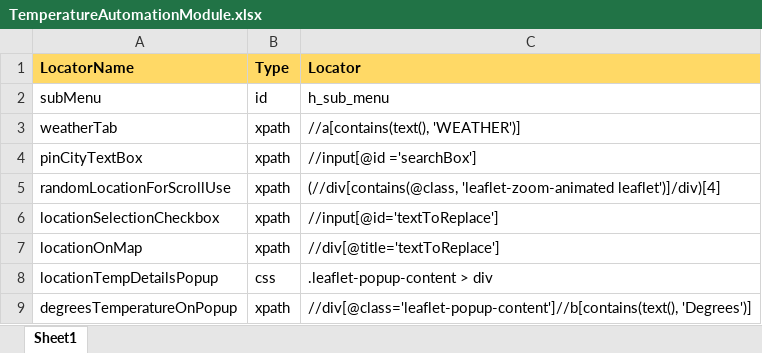
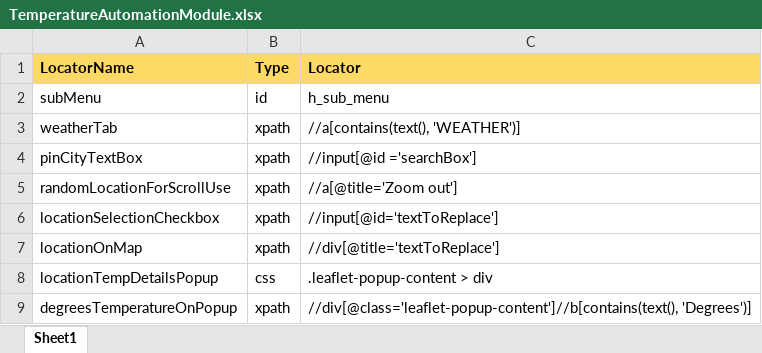
Before and after one commit to abhi189235/CodingAssignmentProject, an Excel workbook: resources/templates/PageObjects/TemperatureAutomationModule.xlsx, sheet Sheet1, drawn as a sheet; values as stored, in another font and other column widths than the file's, no borders; the diff names each change by its address in the sheet, - before the commit and + after, or states it on an @@ line.

```diff
--- a/resources/templates/PageObjects/TemperatureAutomationModule.xlsx (sheet Sheet1)
+++ b/resources/templates/PageObjects/TemperatureAutomationModule.xlsx (sheet Sheet1)
-C5 (Locator): (//div[contains(@class, 'leaflet-zoom-animated leaflet')]/div)[4]
+C5 (Locator): //a[@title='Zoom out']
```
Also changed, not shown: resources/templates/TemperatureCalculationFolder/TemperatureCalculation.xlsx, 22 other files.
